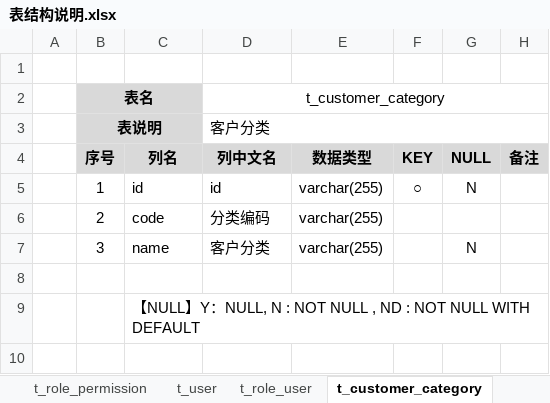
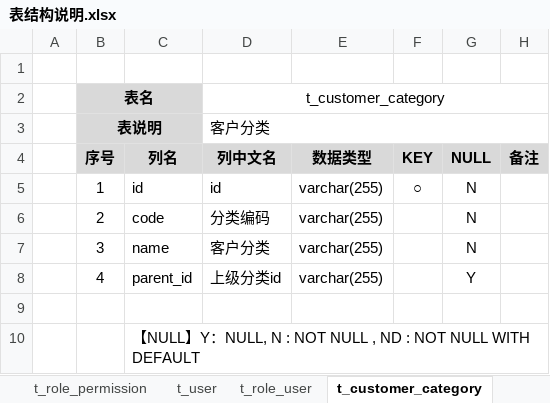
Before and after one commit to dongxf/PSI, an Excel workbook: doc/02 表结构/表结构说明.xlsx, sheet t_customer_category, drawn as a sheet; values as stored, in another font and other column widths than the file's, no borders; the diff names each change by its address in the sheet, - before the commit and + after, or states it on an @@ line.

```diff
--- a/doc/02 表结构/表结构说明.xlsx (sheet t_customer_category)
+++ b/doc/02 表结构/表结构说明.xlsx (sheet t_customer_category)
-G6 (NULL): (empty)
+G6 (NULL): N
+row 8:  | 4 | parent_id | 上级分类id | varchar(255) |  | Y
```
Also changed, not shown: 1 other file.
